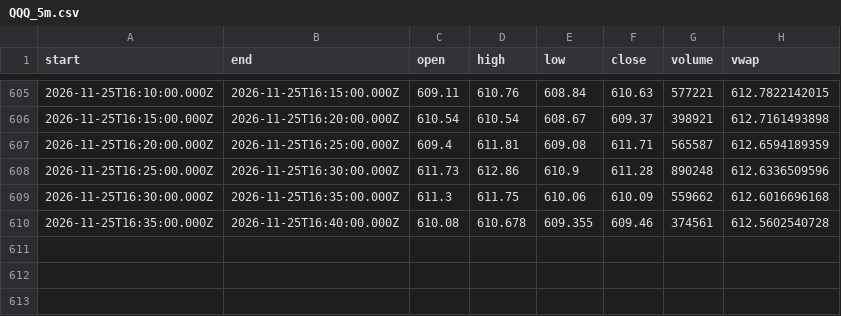
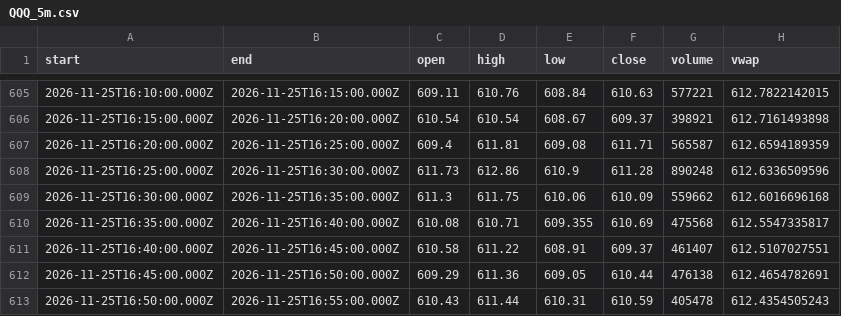
Before and after one commit to karab-commits/trading-desk, a CSV file: bars/QQQ_5m.csv, drawn as a sheet; only a part is shown, gaps mark what is left out.

```diff
--- a/bars/QQQ_5m.csv
+++ b/bars/QQQ_5m.csv
@@ -609,2 +609,5 @@ start,end,open,high,low,close,volume,vwap
 2026-11-25T16:30:00.000Z,2026-11-25T16:35:00.000Z,611.3,611.75,610.06,610.09,559662,612.6016696168
-2026-11-25T16:35:00.000Z,2026-11-25T16:40:00.000Z,610.08,610.678,609.355,609.46,374561,612.5602540728
+2026-11-25T16:35:00.000Z,2026-11-25T16:40:00.000Z,610.08,610.71,609.355,610.69,475568,612.5547335817
+2026-11-25T16:40:00.000Z,2026-11-25T16:45:00.000Z,610.58,611.22,608.91,609.37,461407,612.5107027551
+2026-11-25T16:45:00.000Z,2026-11-25T16:50:00.000Z,609.29,611.36,609.05,610.44,476138,612.4654782691
+2026-11-25T16:50:00.000Z,2026-11-25T16:55:00.000Z,610.43,611.44,610.31,610.59,405478,612.4354505243
```
Also changed, not shown: bars/MDT_5m.csv, 4 other files.
